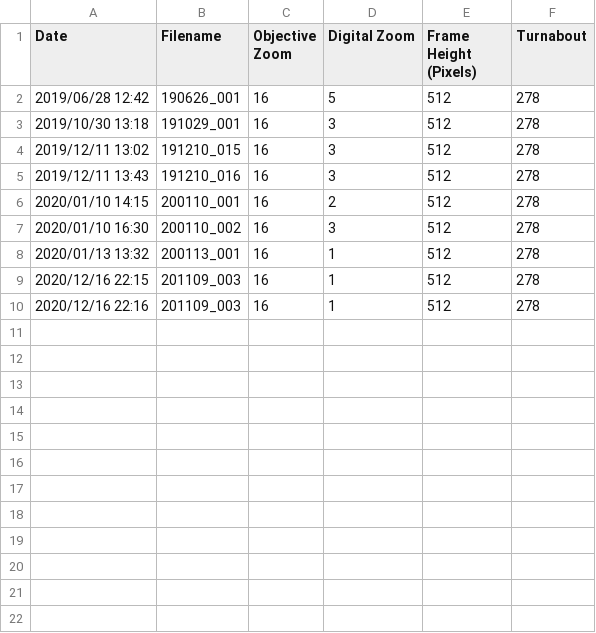
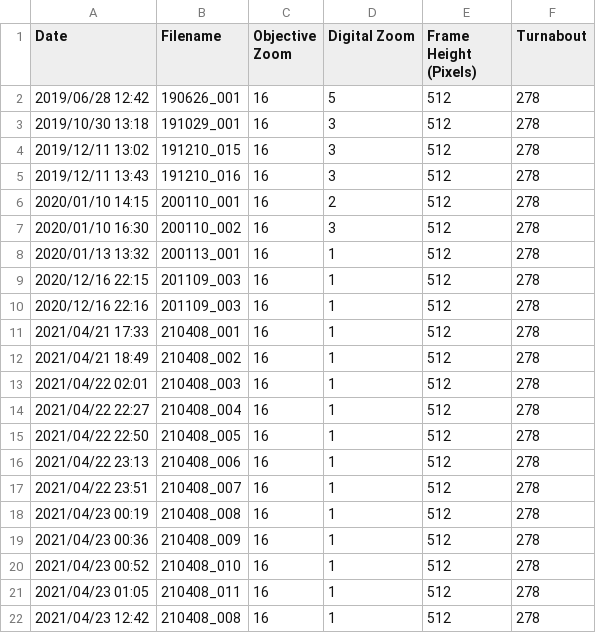
Before and after one commit to csgarborg/DrewLab, a CSV file: calibrationLog.csv, drawn as a sheet.

Commit message:
updated fwhm to be more robust for calibration calculations updated 2 layer tracking to match 1 layer upgrades

```diff
--- a/calibrationLog.csv
+++ b/calibrationLog.csv
@@ -10 +10,13 @@ Date, Filename, Objective Zoom, Digital Zoom, Frame Height (Pixels), Turnabout
 2020/12/16 22:16, 201109_003, 16, 1, 512, 278
+2021/04/21 17:33, 210408_001, 16, 1, 512, 278
+2021/04/21 18:49, 210408_002, 16, 1, 512, 278
+2021/04/22 02:01, 210408_003, 16, 1, 512, 278
+2021/04/22 22:27, 210408_004, 16, 1, 512, 278
+2021/04/22 22:50, 210408_005, 16, 1, 512, 278
+2021/04/22 23:13, 210408_006, 16, 1, 512, 278
+2021/04/22 23:51, 210408_007, 16, 1, 512, 278
+2021/04/23 00:19, 210408_008, 16, 1, 512, 278
+2021/04/23 00:36, 210408_009, 16, 1, 512, 278
+2021/04/23 00:52, 210408_010, 16, 1, 512, 278
+2021/04/23 01:05, 210408_011, 16, 1, 512, 278
+2021/04/23 12:42, 210408_008, 16, 1, 512, 278
```
Also changed, not shown: 6 other files.
